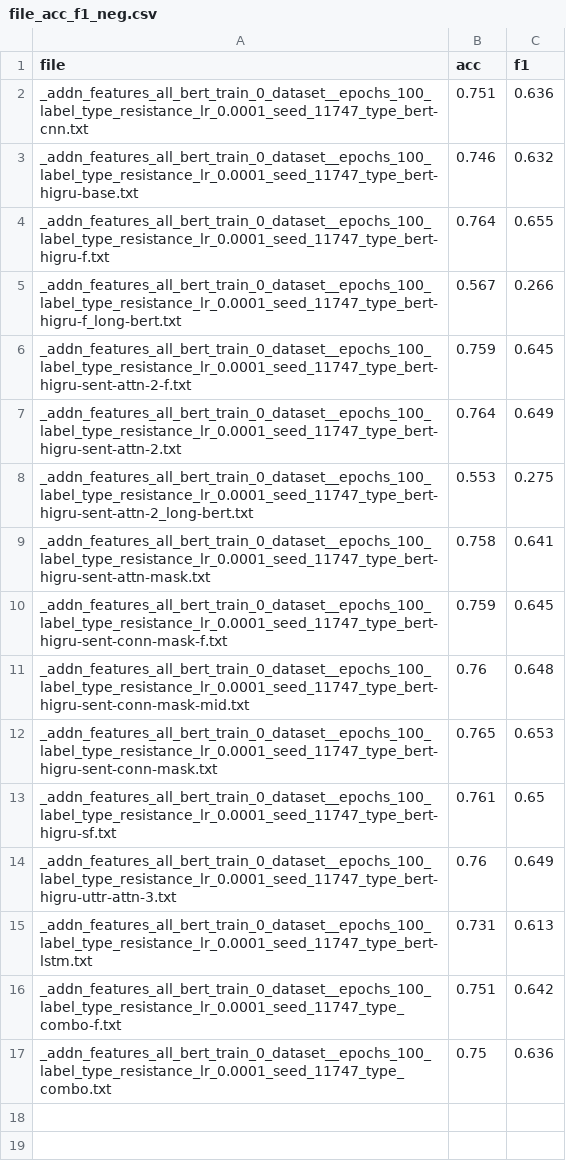
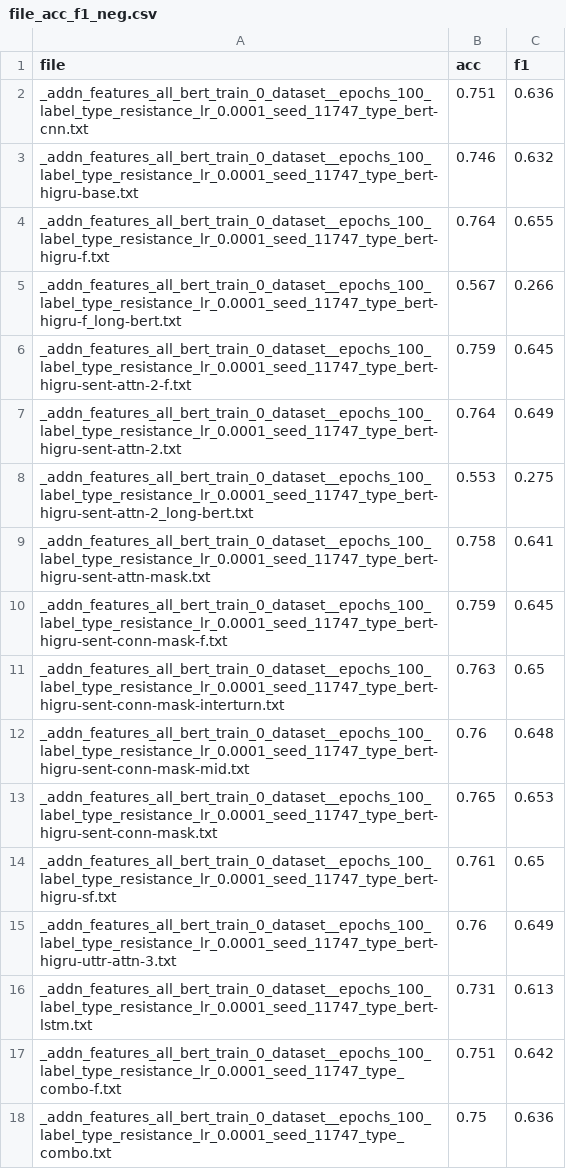
Before and after one commit to americast/resper, a CSV file: codes/higru/file_acc_f1_neg.csv, drawn as a sheet; the diff names each change by its address in the sheet, - before the commit and + after, or states it on an @@ line.

Commit message:
Add non bert baselines and basic

```diff
--- a/codes/higru/file_acc_f1_neg.csv
+++ b/codes/higru/file_acc_f1_neg.csv
+row 11: _addn_features_all_bert_train_0_dataset__epochs_100_label_type_resistance_lr_0.0001_seed_11747_type_bert-higru-sent-conn-mask-interturn.txt | 0.763 | 0.65
```
Also changed, not shown: 5 other files.
